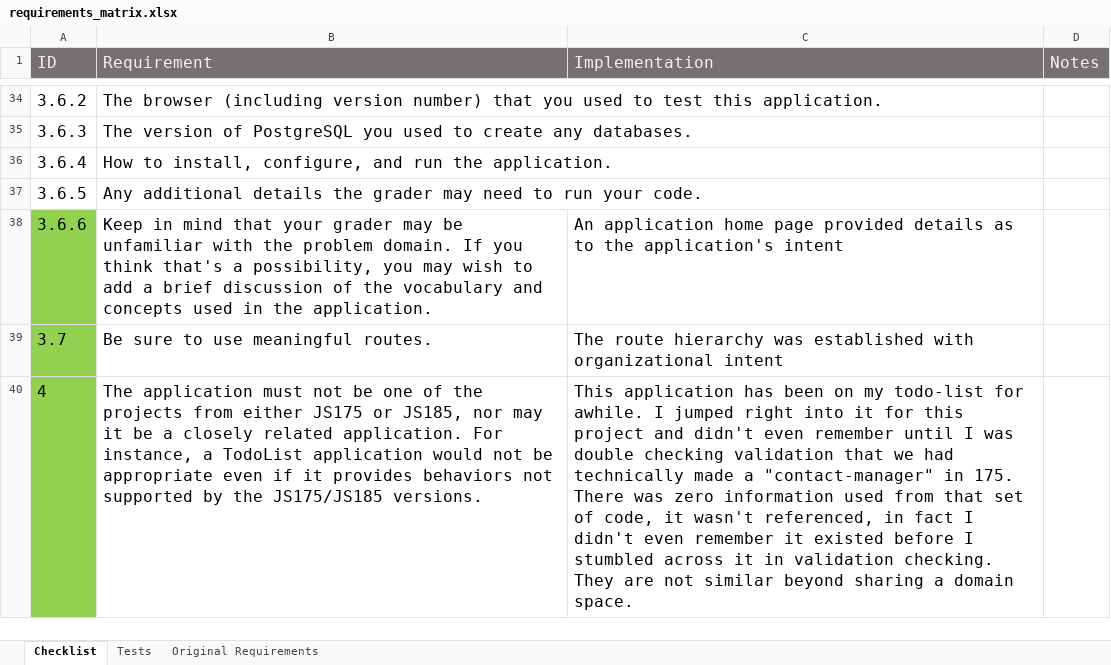
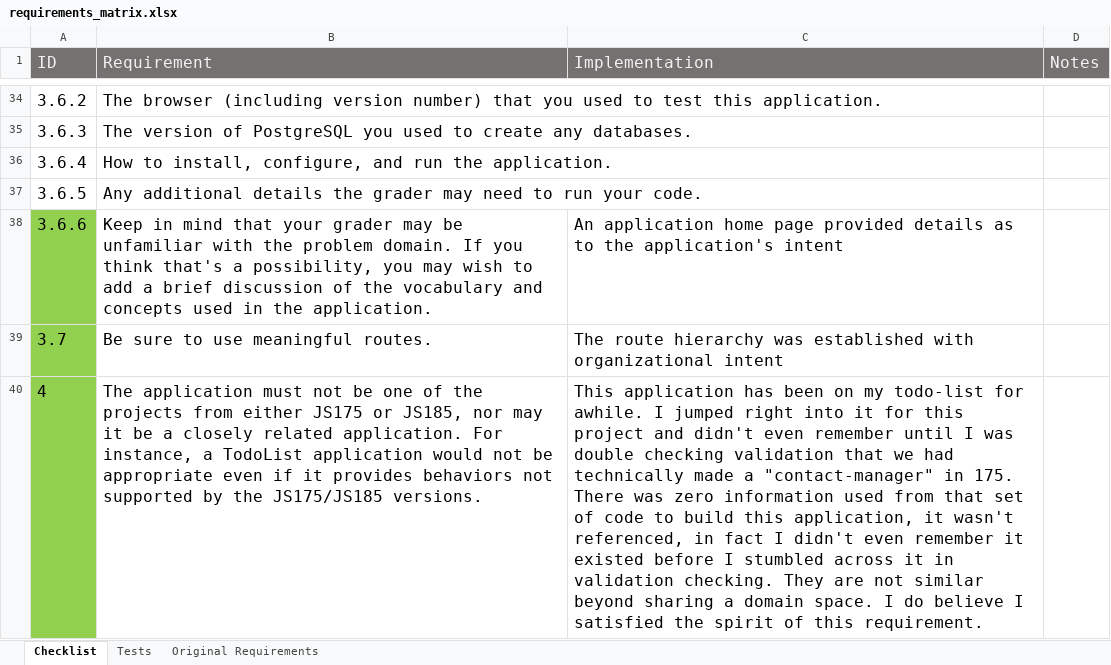
Before and after one commit to mchantosa/connections, an Excel workbook: requirements_matrix.xlsx, sheet Checklist, drawn as a sheet; only a part is shown, gaps mark what is left out; values as stored, in another font and other column widths than the file's, no borders; the diff covers the shown part only; the diff names each change by its address in the sheet, - before the commit and + after, or states it on an @@ line.

```diff
--- a/requirements_matrix.xlsx (sheet Checklist)
+++ b/requirements_matrix.xlsx (sheet Checklist)
-C40 (Implementation): …set of code, it wasn't referenced, in fact I didn't even remember it existed before I stumbled across it in validation checking. They are not similar beyond sharing a domain space.
+C40 (Implementation): …set of code to build this application, it wasn't referenced, in fact I didn't even remember it existed before I stumbled across it in validation checking. They are not similar beyond sharing a domain space. I do believe I satisfied the spirit of this requirement.
```
Also changed, not shown: 3 removed rows, 14 hidden or unhidden rows, 6 edited cells and cell formats elsewhere in this sheet, hidden cells, 8 other files.
